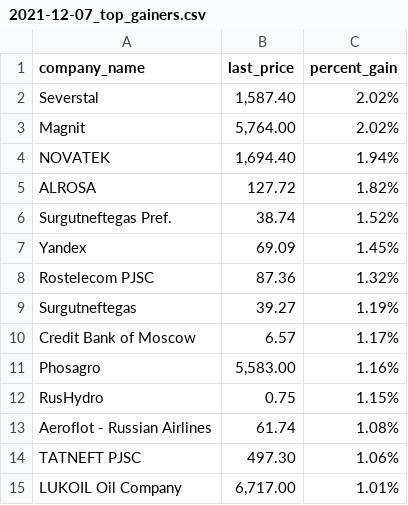
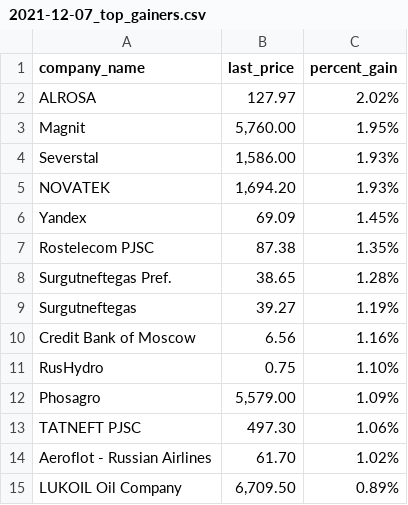
Before and after one commit to Khabirzyanova/scrape-automation, a CSV file: data/2021-12-07_top_gainers.csv, drawn as a sheet.

```diff
--- a/data/2021-12-07_top_gainers.csv
+++ b/data/2021-12-07_top_gainers.csv
@@ -1,15 +1,15 @@
 company_name,last_price,percent_gain
-Severstal,"1,587.40",2.02%
-Magnit,"5,764.00",2.02%
-NOVATEK,"1,694.40",1.94%
-ALROSA,127.72,1.82%
-Surgutneftegas Pref.,38.74,1.52%
+ALROSA,127.97,2.02%
+Magnit,"5,760.00",1.95%
+Severstal,"1,586.00",1.93%
+NOVATEK,"1,694.20",1.93%
 Yandex,69.09,1.45%
-Rostelecom PJSC,87.36,1.32%
+Rostelecom PJSC,87.38,1.35%
+Surgutneftegas Pref.,38.65,1.28%
 Surgutneftegas,39.27,1.19%
-Credit Bank of Moscow,6.57,1.17%
-Phosagro,"5,583.00",1.16%
-RusHydro,0.75,1.15%
-Aeroflot - Russian Airlines,61.74,1.08%
+Credit Bank of Moscow,6.56,1.16%
+RusHydro,0.75,1.10%
+Phosagro,"5,579.00",1.09%
 TATNEFT PJSC,497.30,1.06%
-LUKOIL Oil Company,"6,717.00",1.01%
+Aeroflot - Russian Airlines,61.70,1.02%
+LUKOIL Oil Company,"6,709.50",0.89%
```
